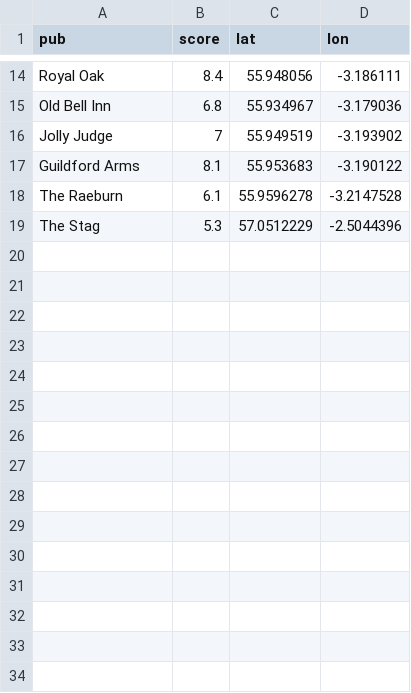
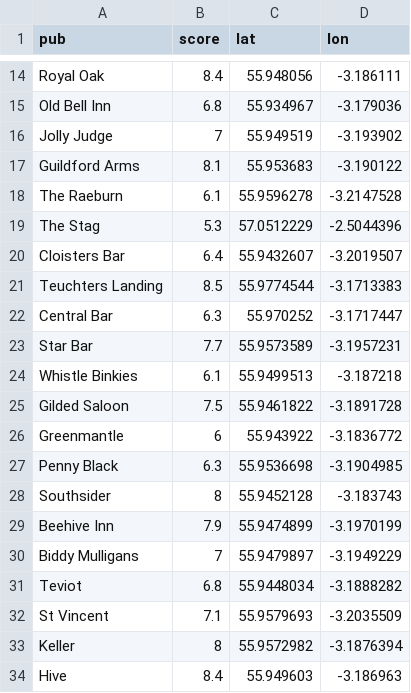
Before and after one commit to sebss21/pub_review, a CSV file: edinburgh_pubs.csv, drawn as a sheet; only a part is shown, gaps mark what is left out; the diff names each change by its address in the sheet, - before the commit and + after, or states it on an @@ line.

Commit message:
Add files via upload

```diff
--- a/edinburgh_pubs.csv
+++ b/edinburgh_pubs.csv
+row 20: Cloisters Bar | 6.4 | 55.9432607 | -3.2019507
+row 21: Teuchters Landing | 8.5 | 55.9774544 | -3.1713383
+row 22: Central Bar | 6.3 | 55.970252 | -3.1717447
+row 23: Star Bar | 7.7 | 55.9573589 | -3.1957231
+row 24: Whistle Binkies | 6.1 | 55.9499513 | -3.187218
+row 25: Gilded Saloon | 7.5 | 55.9461822 | -3.1891728
+row 26: Greenmantle | 6 | 55.943922 | -3.1836772
+row 27: Penny Black | 6.3 | 55.9536698 | -3.1904985
+row 28: Southsider | 8 | 55.9452128 | -3.183743
+row 29: Beehive Inn | 7.9 | 55.9474899 | -3.1970199
+row 30: Biddy Mulligans | 7 | 55.9479897 | -3.1949229
+row 31: Teviot | 6.8 | 55.9448034 | -3.1888282
+row 32: St Vincent | 7.1 | 55.9579693 | -3.2035509
+row 33: Keller | 8 | 55.9572982 | -3.1876394
+row 34: Hive | 8.4 | 55.949603 | -3.186963
```
